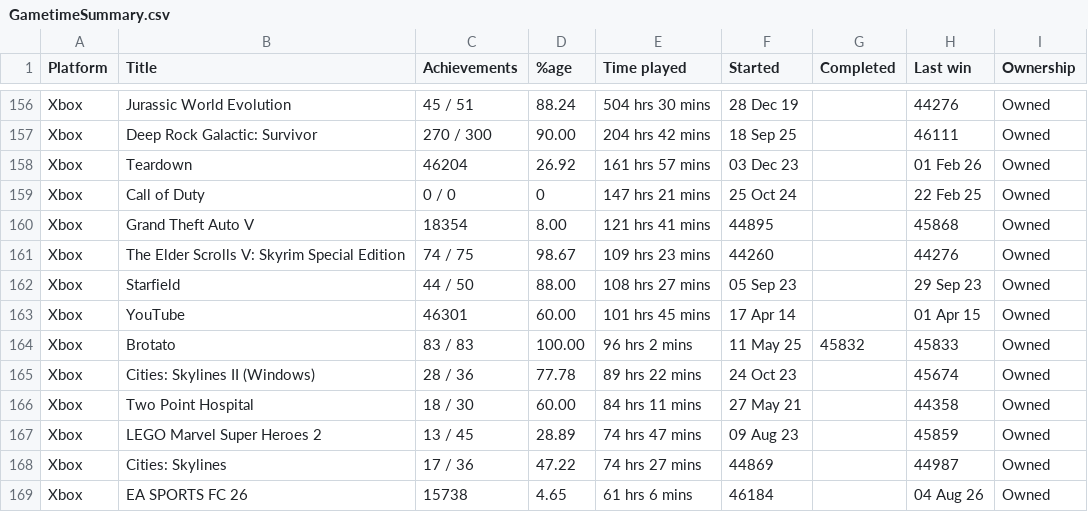
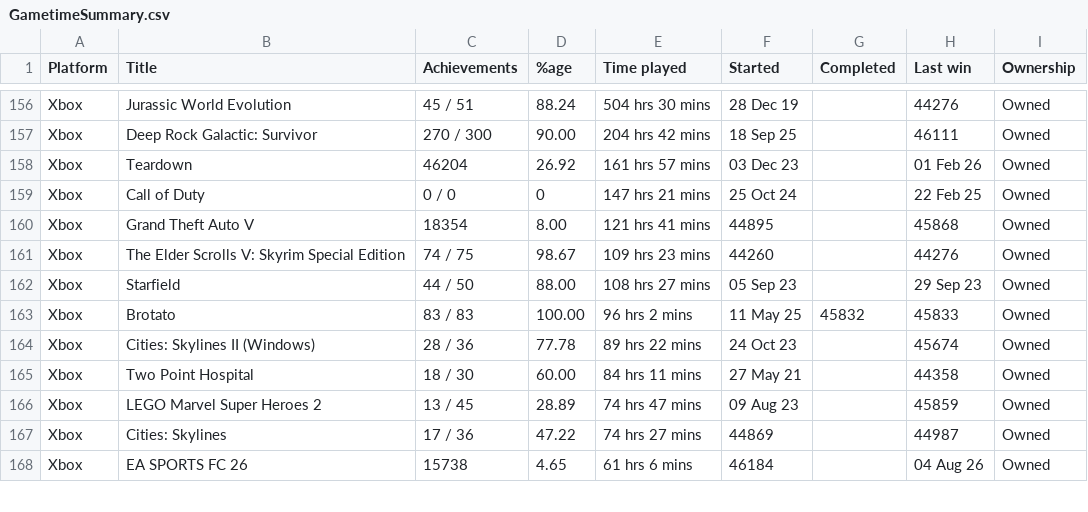
Before and after one commit to PRElias/MyCollections, a CSV file: GametimeSummary.csv, drawn as a sheet; only a part is shown, gaps mark what is left out.

Commit message:
removendo youtube do csv

```diff
--- a/GametimeSummary.csv
+++ b/GametimeSummary.csv
@@ -162,3 +162,2 @@ Xbox;The Elder Scrolls V: Skyrim Special Edition;74 / 75;98.67;109 hrs 23 mins;4
 Xbox;Starfield;44 / 50;88.00;108 hrs 27 mins;05 Sep 23;;29 Sep 23;Owned
-Xbox;YouTube;46301;60.00;101 hrs 45 mins;17 Apr 14;;01 Apr 15;Owned
 Xbox;Brotato;83 / 83 ;100.00;96 hrs 2 mins;11 May 25;45832;45833;Owned
```
